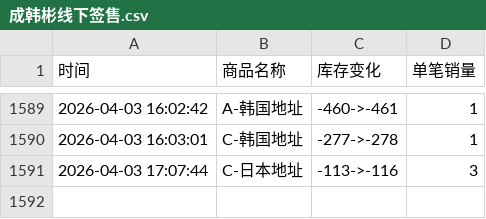
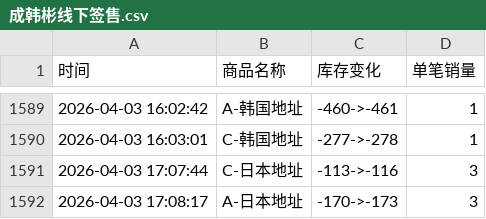
Before and after one commit to Juineii/hanbin_k40410, a CSV file: 成韩彬线下签售.csv, drawn as a sheet; only a part is shown, gaps mark what is left out; the diff names each change by its address in the sheet, - before the commit and + after, or states it on an @@ line.

Commit message:
自动更新数据 2026-04-03 17:08:18

```diff
--- a/成韩彬线下签售.csv
+++ b/成韩彬线下签售.csv
+row 1592: 2026-04-03 17:08:17 | A-日本地址 | -170->-173 | 3
```
